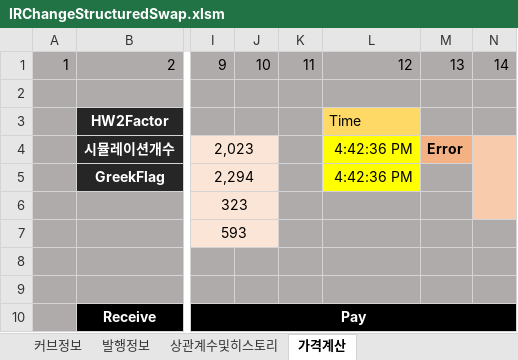
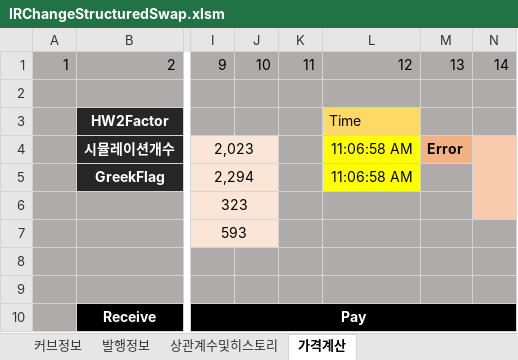
Before and after one commit to ciiadaesun/QuantCpp, an Excel workbook: IRChangeStructuredSwap/IRChangeStructuredSwap.xlsm, sheet 가격계산, drawn as a sheet; only a part is shown, gaps mark what is left out; values as stored, in another font and other column widths than the file's, no borders; charts and pictures not drawn; the diff names each change by its address in the sheet, - before the commit and + after, or states it on an @@ line.

```diff
--- a/IRChangeStructuredSwap/IRChangeStructuredSwap.xlsm (sheet 가격계산)
+++ b/IRChangeStructuredSwap/IRChangeStructuredSwap.xlsm (sheet 가격계산)
-L4:L5: 4:42:36 PM
+L4:L5: 11:06:58 AM
```
Also changed, not shown: Heston/heston.xlsm, IRSwap/OISCurveGenerator.xlsm, 46 other files.
